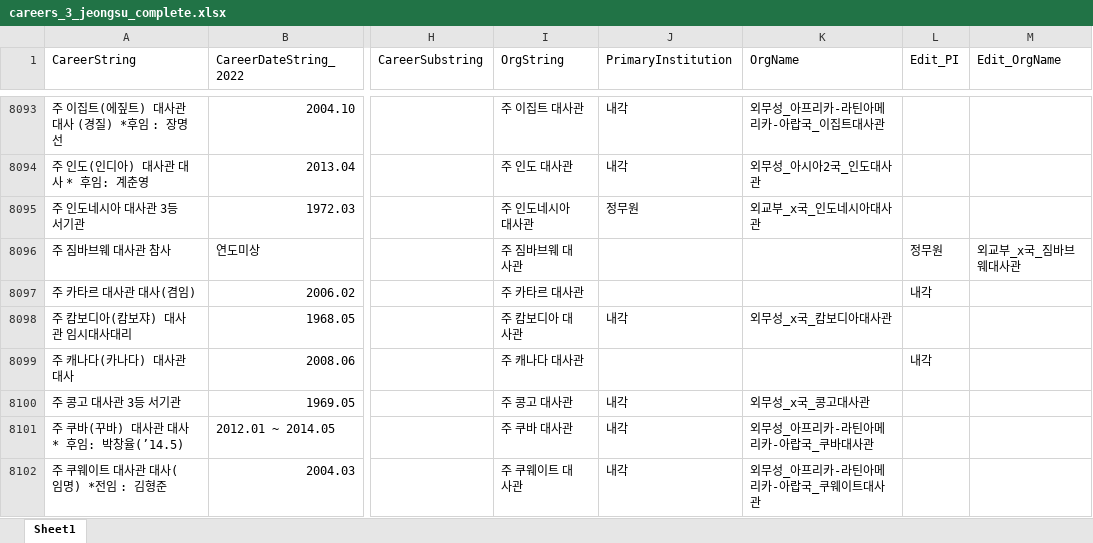
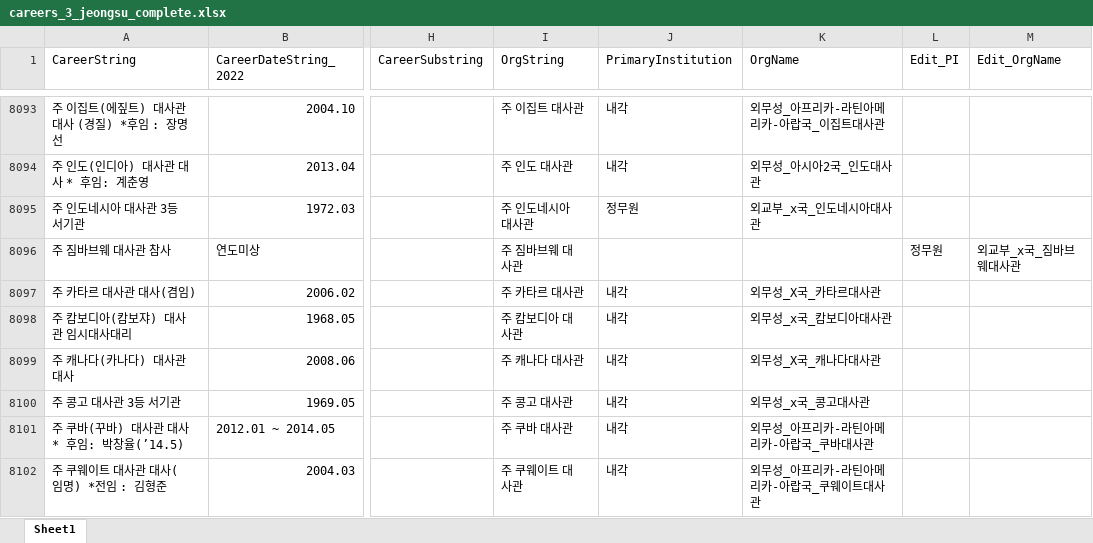
Before and after one commit to seouljake/nkelites, an Excel workbook: data/combined data/combined data - 1 cleaning/cleaning step 2 - career/2.6 career_reassembled/careers_3_jeongsu_complete.xlsx, sheet Sheet1, drawn as a sheet; only a part is shown, gaps mark what is left out; values as stored, in another font and other column widths than the file's, no cell formats; the diff covers the shown part only; the diff names each change by its address in the sheet, - before the commit and + after, or states it on an @@ line.

```diff
--- a/data/combined data/combined data - 1 cleaning/cleaning step 2 - career/2.6 career_reassembled/careers_3_jeongsu_complete.xlsx (sheet Sheet1)
+++ b/data/combined data/combined data - 1 cleaning/cleaning step 2 - career/2.6 career_reassembled/careers_3_jeongsu_complete.xlsx (sheet Sheet1)
-J8097 (PrimaryInstitution): (empty)
+J8097 (PrimaryInstitution): 내각
-K8097 (OrgName): (empty)
+K8097 (OrgName): 외무성_X국_카타르대사관
-L8097 (Edit_PI): 내각
+L8097 (Edit_PI): (empty)
-J8099 (PrimaryInstitution): (empty)
+J8099 (PrimaryInstitution): 내각
-K8099 (OrgName): (empty)
+K8099 (OrgName): 외무성_X국_캐나다대사관
-L8099 (Edit_PI): 내각
+L8099 (Edit_PI): (empty)
```
Also changed, not shown: 58 edited cells elsewhere in this sheet, cell formats, data/combined data/combined data - 1 cleaning/cleaning step 2 - career/2.4 orgtree/orgtree_4_6_0.xlsx, data/combined data/combined data - 1 cleaning/cleaning step 2 - career/2.6 career_reassembled/careers_4_0.xlsx, 8 other files.
